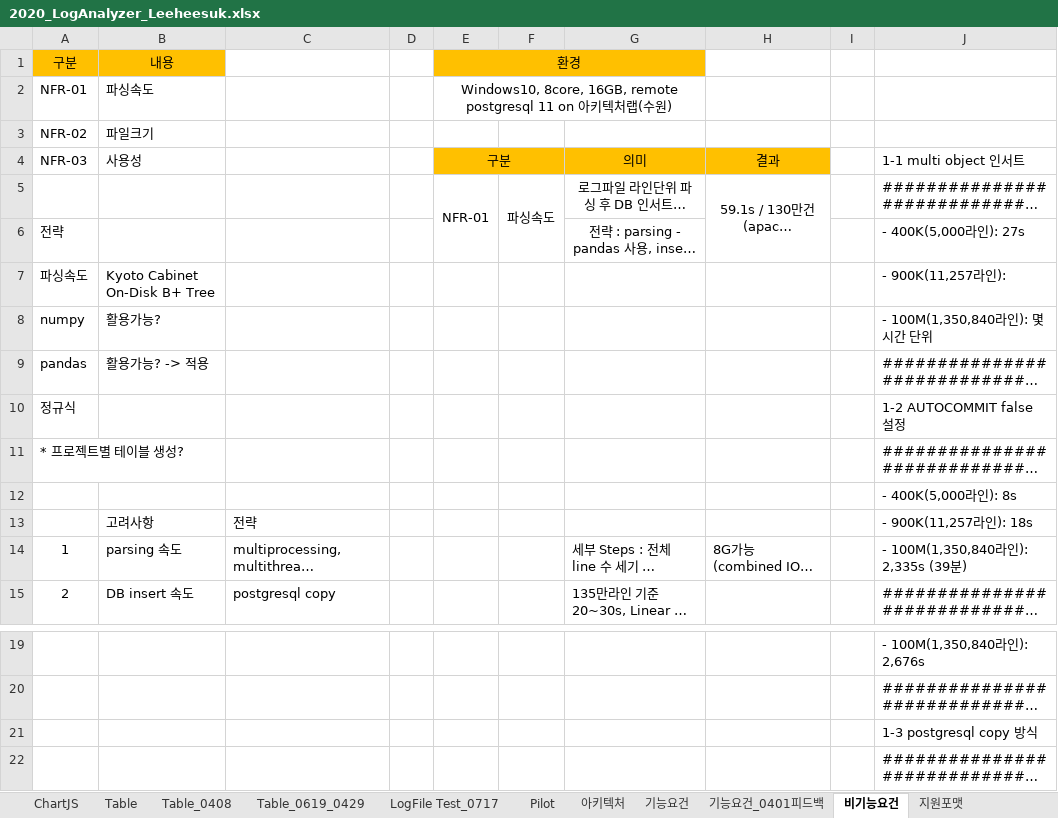
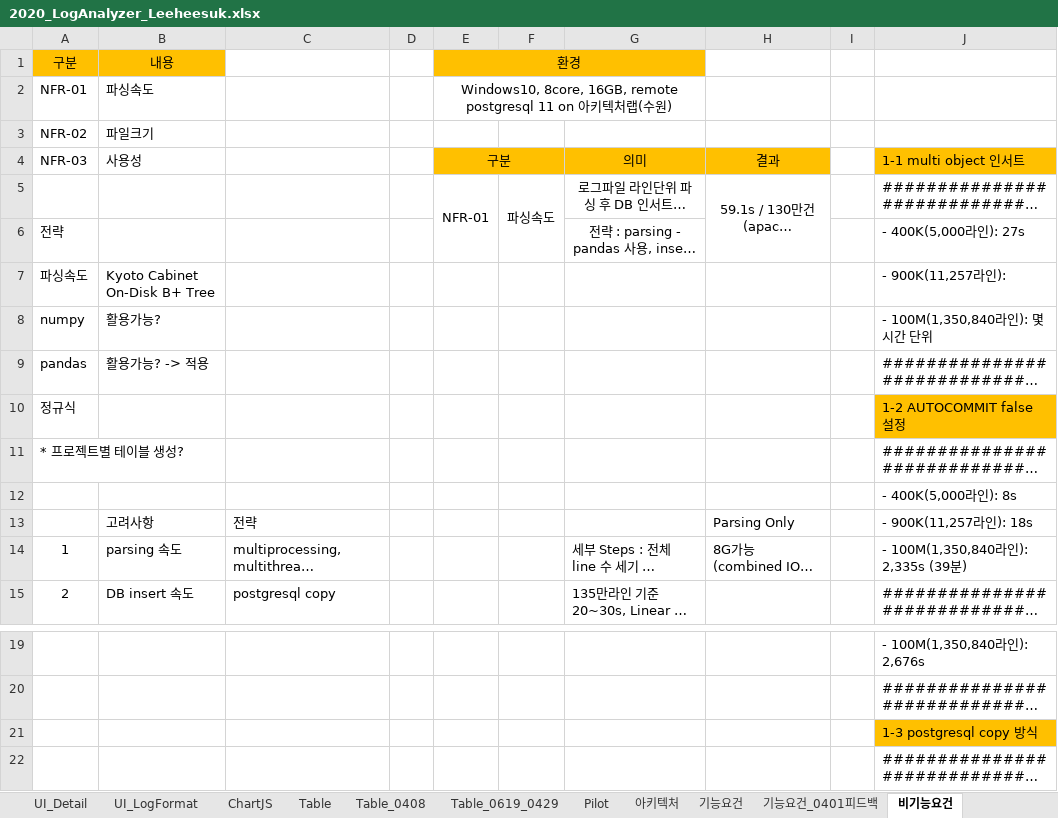
Before and after one commit to kimyd79/elao_codex, an Excel workbook: 2020_LogAnalyzer_Leeheesuk.xlsx, sheet 비기능요건, drawn as a sheet; only a part is shown, gaps mark what is left out; long unchanged cells end in …; values as stored, in another font and other column widths than the file's, no borders; the diff names each change by its address in the sheet, - before the commit and + after, or states it on an @@ line.

```diff
--- a/2020_LogAnalyzer_Leeheesuk.xlsx (sheet 비기능요건)
+++ b/2020_LogAnalyzer_Leeheesuk.xlsx (sheet 비기능요건)
-J4 fill: none
+J4 fill: #FFC000
-J10 fill: none
+J10 fill: #FFC000
-H13: (empty)
+H13: Parsing Only
-J21 fill: none
+J21 fill: #FFC000
```
Also changed, not shown: sheet 성능테스트_0717, other sheet tabs, charts or pictures, 4 other files.
